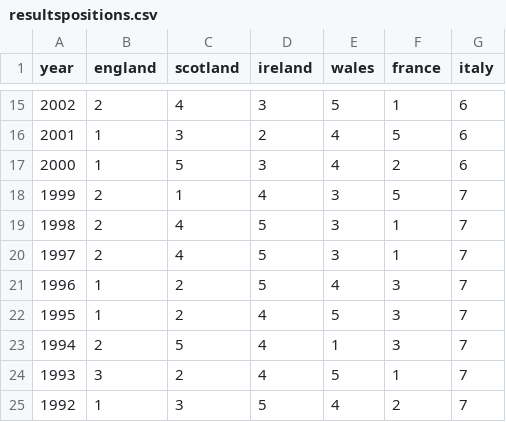
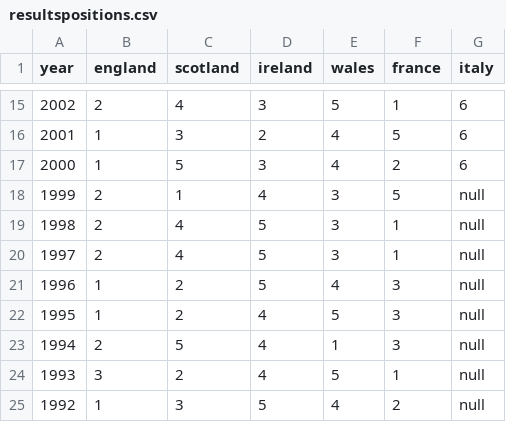
Before and after one commit to tomhazledine/rugbydata, a CSV file: data/resultspositions.csv, drawn as a sheet; only a part is shown, gaps mark what is left out.

Commit message:
starting to deal with null values in linecharts

```diff
--- a/data/resultspositions.csv
+++ b/data/resultspositions.csv
@@ -17,9 +17,9 @@ year,england,scotland,ireland,wales,france,italy
 2000,1      ,5       ,3      ,4    ,2     ,6
-1999,2      ,1       ,4      ,3    ,5     ,7
-1998,2      ,4       ,5      ,3    ,1     ,7
-1997,2      ,4       ,5      ,3    ,1     ,7
-1996,1      ,2       ,5      ,4    ,3     ,7
-1995,1      ,2       ,4      ,5    ,3     ,7
-1994,2      ,5       ,4      ,1    ,3     ,7
-1993,3      ,2       ,4      ,5    ,1     ,7
-1992,1      ,3       ,5      ,4    ,2     ,7
+1999,2      ,1       ,4      ,3    ,5     ,null
+1998,2      ,4       ,5      ,3    ,1     ,null
+1997,2      ,4       ,5      ,3    ,1     ,null
+1996,1      ,2       ,5      ,4    ,3     ,null
+1995,1      ,2       ,4      ,5    ,3     ,null
+1994,2      ,5       ,4      ,1    ,3     ,null
+1993,3      ,2       ,4      ,5    ,1     ,null
+1992,1      ,3       ,5      ,4    ,2     ,null
```
Also changed, not shown: 4 other files.
